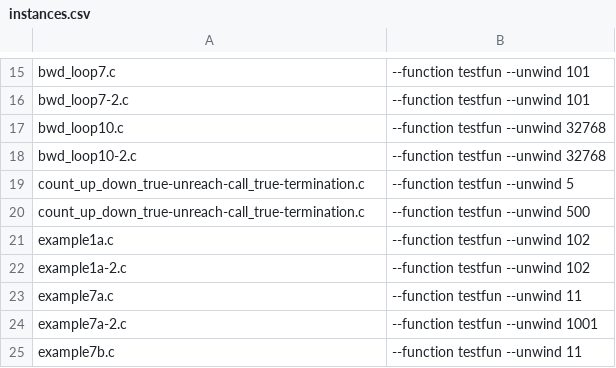
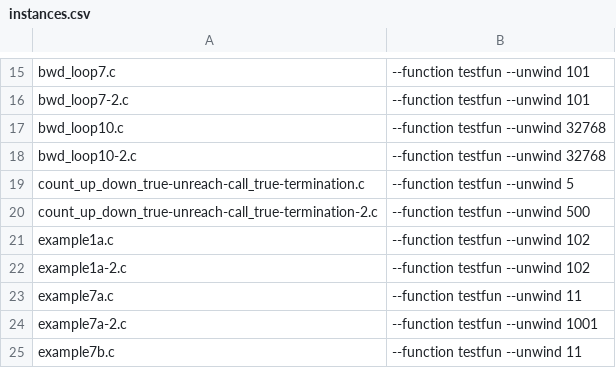
Before and after one commit to samysweb/counterSharp-experiments, a CSV file: instances.csv, drawn as a sheet; only a part is shown, gaps mark what is left out.

Commit message:
Adjusted benchmark name

```diff
--- a/instances.csv
+++ b/instances.csv
@@ -19,3 +19,3 @@ bwd_loop10-2.c, --function testfun --unwind 32768
 count_up_down_true-unreach-call_true-termination.c,  --function testfun --unwind 5
-count_up_down_true-unreach-call_true-termination.c,  --function testfun --unwind 500
+count_up_down_true-unreach-call_true-termination-2.c,  --function testfun --unwind 500
 example1a.c,  --function testfun --unwind 102
```
